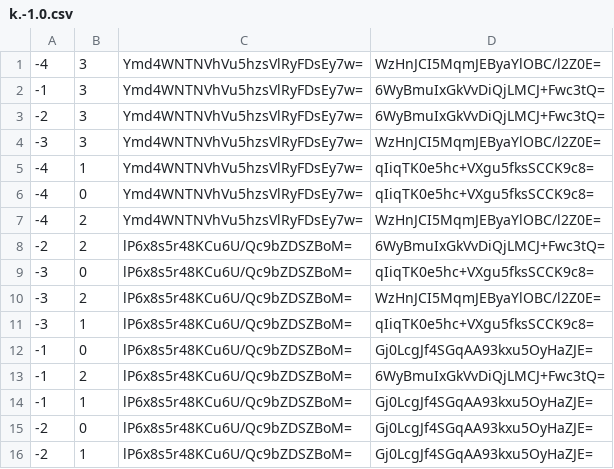
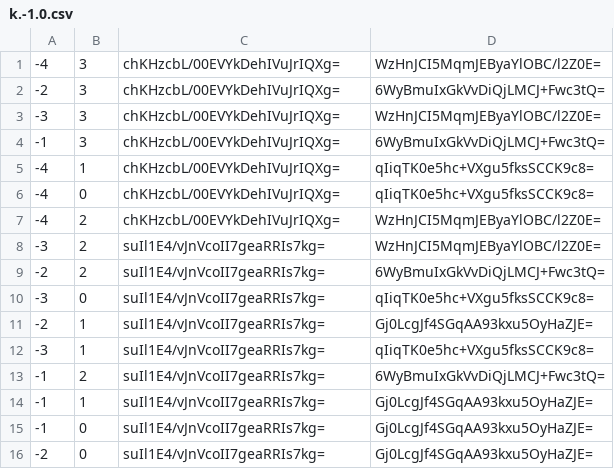
Before and after one commit to leoherzog/NightsWatchMinecraftMap, a CSV file: tiles/zoom.0/metadata/k.-1.0.csv, drawn as a sheet.

```diff
--- a/tiles/zoom.0/metadata/k.-1.0.csv
+++ b/tiles/zoom.0/metadata/k.-1.0.csv
@@ -1,16 +1,16 @@
--4,3,Ymd4WNTNVhVu5hzsVlRyFDsEy7w=,WzHnJCI5MqmJEByaYlOBC/l2Z0E=
--1,3,Ymd4WNTNVhVu5hzsVlRyFDsEy7w=,6WyBmuIxGkVvDiQjLMCJ+Fwc3tQ=
--2,3,Ymd4WNTNVhVu5hzsVlRyFDsEy7w=,6WyBmuIxGkVvDiQjLMCJ+Fwc3tQ=
--3,3,Ymd4WNTNVhVu5hzsVlRyFDsEy7w=,WzHnJCI5MqmJEByaYlOBC/l2Z0E=
--4,1,Ymd4WNTNVhVu5hzsVlRyFDsEy7w=,qIiqTK0e5hc+VXgu5fksSCCK9c8=
--4,0,Ymd4WNTNVhVu5hzsVlRyFDsEy7w=,qIiqTK0e5hc+VXgu5fksSCCK9c8=
--4,2,Ymd4WNTNVhVu5hzsVlRyFDsEy7w=,WzHnJCI5MqmJEByaYlOBC/l2Z0E=
--2,2,lP6x8s5r48KCu6U/Qc9bZDSZBoM=,6WyBmuIxGkVvDiQjLMCJ+Fwc3tQ=
--3,0,lP6x8s5r48KCu6U/Qc9bZDSZBoM=,qIiqTK0e5hc+VXgu5fksSCCK9c8=
--3,2,lP6x8s5r48KCu6U/Qc9bZDSZBoM=,WzHnJCI5MqmJEByaYlOBC/l2Z0E=
--3,1,lP6x8s5r48KCu6U/Qc9bZDSZBoM=,qIiqTK0e5hc+VXgu5fksSCCK9c8=
--1,0,lP6x8s5r48KCu6U/Qc9bZDSZBoM=,Gj0LcgJf4SGqAA93kxu5OyHaZJE=
--1,2,lP6x8s5r48KCu6U/Qc9bZDSZBoM=,6WyBmuIxGkVvDiQjLMCJ+Fwc3tQ=
--1,1,lP6x8s5r48KCu6U/Qc9bZDSZBoM=,Gj0LcgJf4SGqAA93kxu5OyHaZJE=
--2,0,lP6x8s5r48KCu6U/Qc9bZDSZBoM=,Gj0LcgJf4SGqAA93kxu5OyHaZJE=
--2,1,lP6x8s5r48KCu6U/Qc9bZDSZBoM=,Gj0LcgJf4SGqAA93kxu5OyHaZJE=
+-4,3,chKHzcbL/00EVYkDehIVuJrIQXg=,WzHnJCI5MqmJEByaYlOBC/l2Z0E=
+-2,3,chKHzcbL/00EVYkDehIVuJrIQXg=,6WyBmuIxGkVvDiQjLMCJ+Fwc3tQ=
+-3,3,chKHzcbL/00EVYkDehIVuJrIQXg=,WzHnJCI5MqmJEByaYlOBC/l2Z0E=
+-1,3,chKHzcbL/00EVYkDehIVuJrIQXg=,6WyBmuIxGkVvDiQjLMCJ+Fwc3tQ=
+-4,1,chKHzcbL/00EVYkDehIVuJrIQXg=,qIiqTK0e5hc+VXgu5fksSCCK9c8=
+-4,0,chKHzcbL/00EVYkDehIVuJrIQXg=,qIiqTK0e5hc+VXgu5fksSCCK9c8=
+-4,2,chKHzcbL/00EVYkDehIVuJrIQXg=,WzHnJCI5MqmJEByaYlOBC/l2Z0E=
+-3,2,suIl1E4/vJnVcoII7geaRRIs7kg=,WzHnJCI5MqmJEByaYlOBC/l2Z0E=
+-2,2,suIl1E4/vJnVcoII7geaRRIs7kg=,6WyBmuIxGkVvDiQjLMCJ+Fwc3tQ=
+-3,0,suIl1E4/vJnVcoII7geaRRIs7kg=,qIiqTK0e5hc+VXgu5fksSCCK9c8=
+-2,1,suIl1E4/vJnVcoII7geaRRIs7kg=,Gj0LcgJf4SGqAA93kxu5OyHaZJE=
+-3,1,suIl1E4/vJnVcoII7geaRRIs7kg=,qIiqTK0e5hc+VXgu5fksSCCK9c8=
+-1,2,suIl1E4/vJnVcoII7geaRRIs7kg=,6WyBmuIxGkVvDiQjLMCJ+Fwc3tQ=
+-1,1,suIl1E4/vJnVcoII7geaRRIs7kg=,Gj0LcgJf4SGqAA93kxu5OyHaZJE=
+-1,0,suIl1E4/vJnVcoII7geaRRIs7kg=,Gj0LcgJf4SGqAA93kxu5OyHaZJE=
+-2,0,suIl1E4/vJnVcoII7geaRRIs7kg=,Gj0LcgJf4SGqAA93kxu5OyHaZJE=
```
Also changed, not shown: tiles/zoom.-1/metadata/k.-1.-1.csv, tiles/zoom.-1/metadata/k.-1.0.csv, 25 other files.
